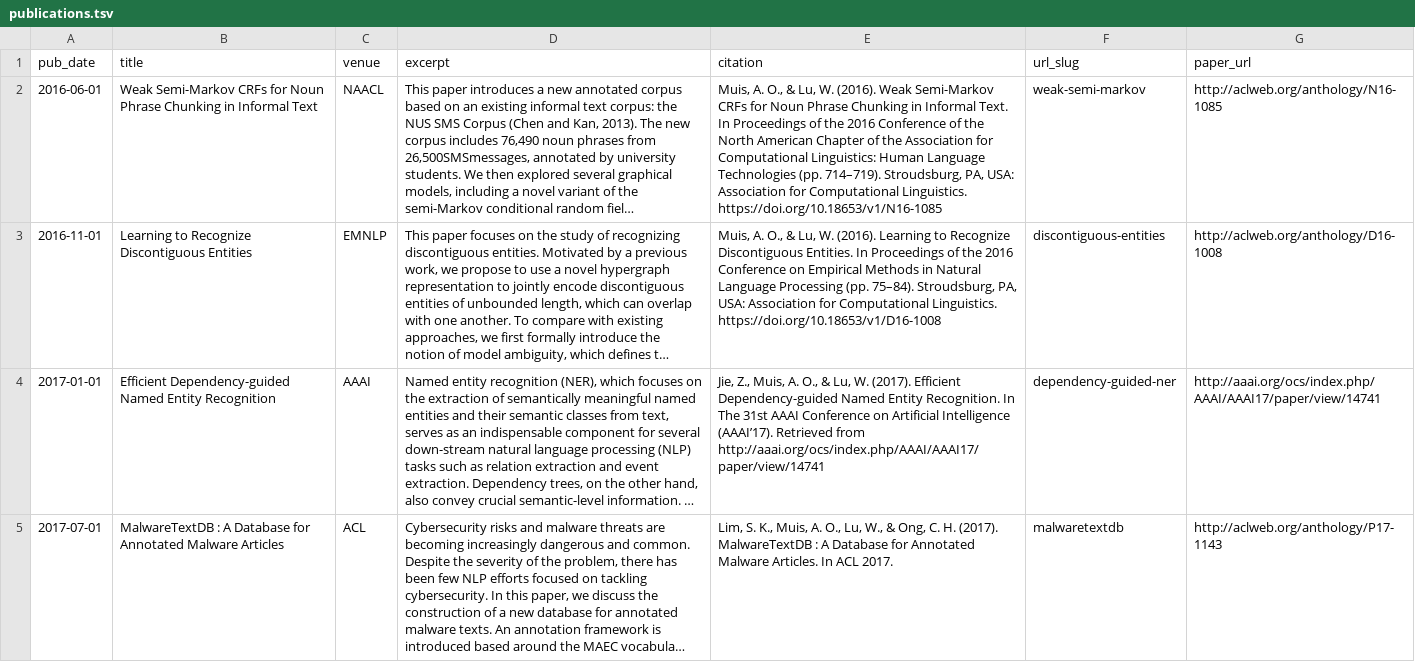
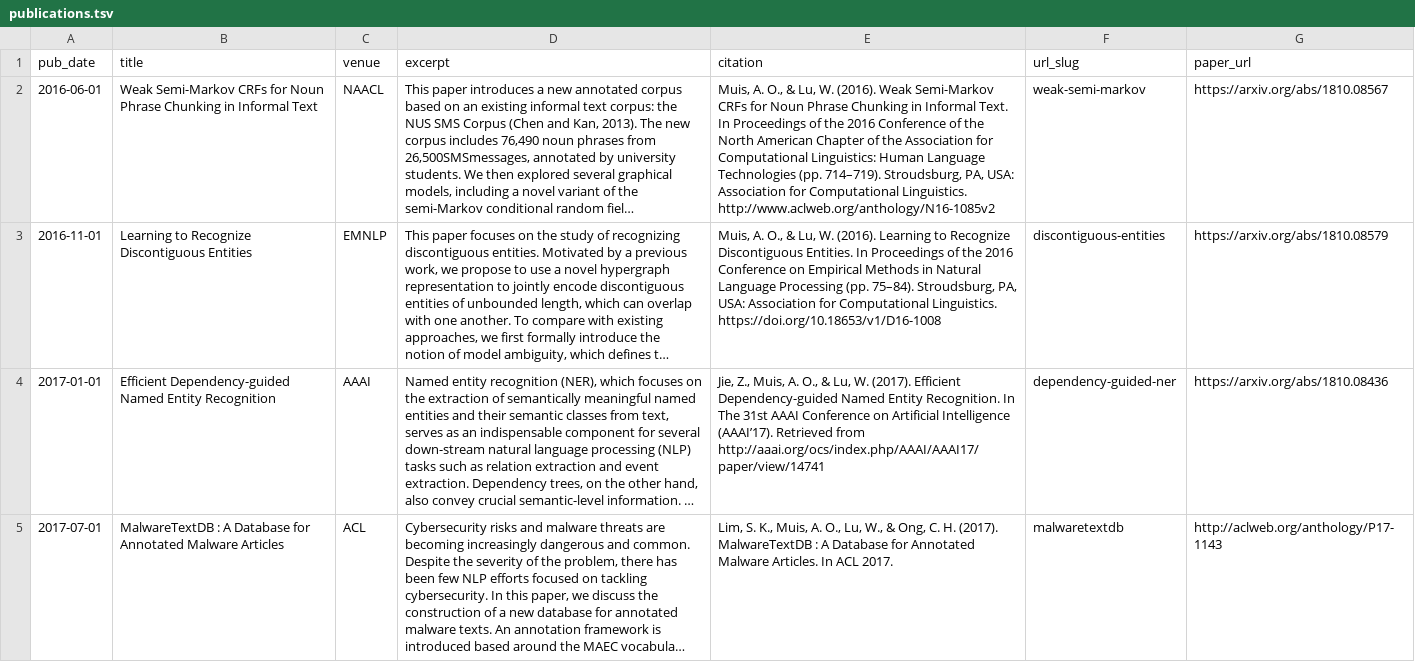
Before and after one commit to justhalf/aldrianobajamuis.github.io, a TSV file: markdown_generator/publications.tsv, drawn as a sheet; only a part is shown; long unchanged cells end in …; the diff covers the shown part only; the diff names each change by its address in the sheet, - before the commit and + after, or states it on an @@ line.

Commit message:
Update publications to use arXiv links
The version in arXiv is guaranteed to be the latest one,
and they also include the supplementary material in a single file,
further ensuring that the supplementary material is read.

```diff
--- a/markdown_generator/publications.tsv
+++ b/markdown_generator/publications.tsv
-E2 (citation): …Computational Linguistics. https://doi.org/10.18653/v1/N16-1085
+E2 (citation): …Computational Linguistics. http://www.aclweb.org/anthology/N16-1085v2
-G2 (paper_url): http://aclweb.org/anthology/N16-1085
+G2 (paper_url): https://arxiv.org/abs/1810.08567
-G3 (paper_url): http://aclweb.org/anthology/D16-1008
+G3 (paper_url): https://arxiv.org/abs/1810.08579
-G4 (paper_url): http://aaai.org/ocs/index.php/AAAI/AAAI17/paper/view/14741
+G4 (paper_url): https://arxiv.org/abs/1810.08436
```
Also changed, not shown: 4 edited cells elsewhere in this file, 5 other files.
